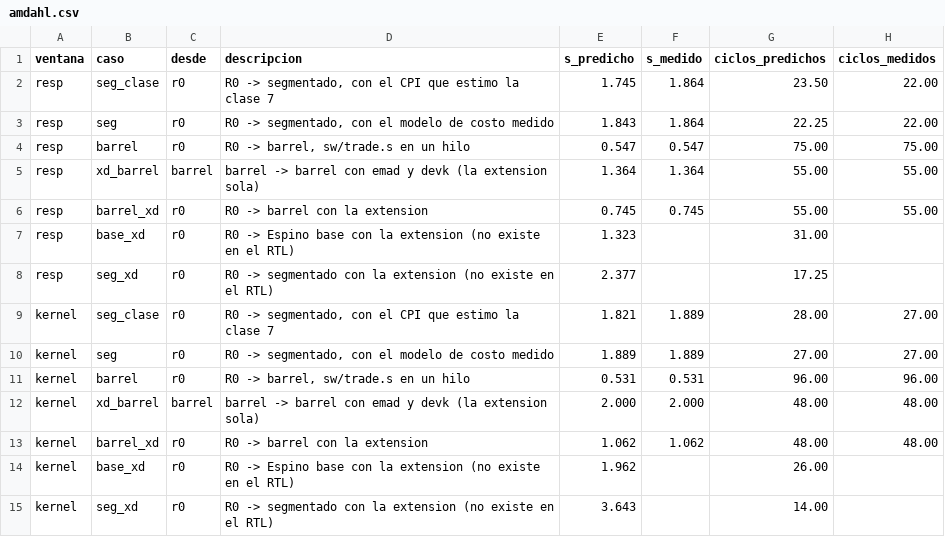
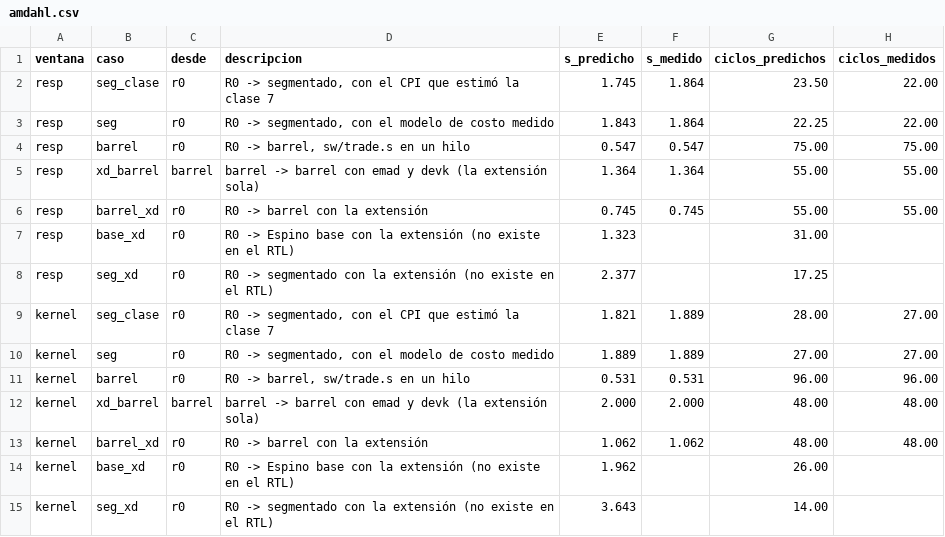
Before and after one commit to nicolasaraneda/Proyecto4_Arquitectura_De_Computadores, a CSV file: docs/mediciones/p7/amdahl.csv, drawn as a sheet.

```diff
--- a/docs/mediciones/p7/amdahl.csv
+++ b/docs/mediciones/p7/amdahl.csv
@@ -1,15 +1,15 @@
 ventana,caso,desde,descripcion,s_predicho,s_medido,ciclos_predichos,ciclos_medidos
-resp,seg_clase,r0,"R0 -> segmentado, con el CPI que estimo la clase 7",1.745,1.864,23.50,22.00
+resp,seg_clase,r0,"R0 -> segmentado, con el CPI que estimó la clase 7",1.745,1.864,23.50,22.00
 resp,seg,r0,"R0 -> segmentado, con el modelo de costo medido",1.843,1.864,22.25,22.00
 resp,barrel,r0,"R0 -> barrel, sw/trade.s en un hilo",0.547,0.547,75.00,75.00
-resp,xd_barrel,barrel,barrel -> barrel con emad y devk (la extension sola),1.364,1.364,55.00,55.00
-resp,barrel_xd,r0,R0 -> barrel con la extension,0.745,0.745,55.00,55.00
-resp,base_xd,r0,R0 -> Espino base con la extension (no existe en el RTL),1.323,,31.00,
-resp,seg_xd,r0,R0 -> segmentado con la extension (no existe en el RTL),2.377,,17.25,
-kernel,seg_clase,r0,"R0 -> segmentado, con el CPI que estimo la clase 7",1.821,1.889,28.00,27.00
+resp,xd_barrel,barrel,barrel -> barrel con emad y devk (la extensión sola),1.364,1.364,55.00,55.00
+resp,barrel_xd,r0,R0 -> barrel con la extensión,0.745,0.745,55.00,55.00
+resp,base_xd,r0,R0 -> Espino base con la extensión (no existe en el RTL),1.323,,31.00,
+resp,seg_xd,r0,R0 -> segmentado con la extensión (no existe en el RTL),2.377,,17.25,
+kernel,seg_clase,r0,"R0 -> segmentado, con el CPI que estimó la clase 7",1.821,1.889,28.00,27.00
 kernel,seg,r0,"R0 -> segmentado, con el modelo de costo medido",1.889,1.889,27.00,27.00
 kernel,barrel,r0,"R0 -> barrel, sw/trade.s en un hilo",0.531,0.531,96.00,96.00
-kernel,xd_barrel,barrel,barrel -> barrel con emad y devk (la extension sola),2.000,2.000,48.00,48.00
-kernel,barrel_xd,r0,R0 -> barrel con la extension,1.062,1.062,48.00,48.00
-kernel,base_xd,r0,R0 -> Espino base con la extension (no existe en el RTL),1.962,,26.00,
-kernel,seg_xd,r0,R0 -> segmentado con la extension (no existe en el RTL),3.643,,14.00,
+kernel,xd_barrel,barrel,barrel -> barrel con emad y devk (la extensión sola),2.000,2.000,48.00,48.00
+kernel,barrel_xd,r0,R0 -> barrel con la extensión,1.062,1.062,48.00,48.00
+kernel,base_xd,r0,R0 -> Espino base con la extensión (no existe en el RTL),1.962,,26.00,
+kernel,seg_xd,r0,R0 -> segmentado con la extensión (no existe en el RTL),3.643,,14.00,
```
Also changed, not shown: docs/mediciones/p7/escalera.csv, docs/mediciones/p7/roofline.csv, 20 other files.
